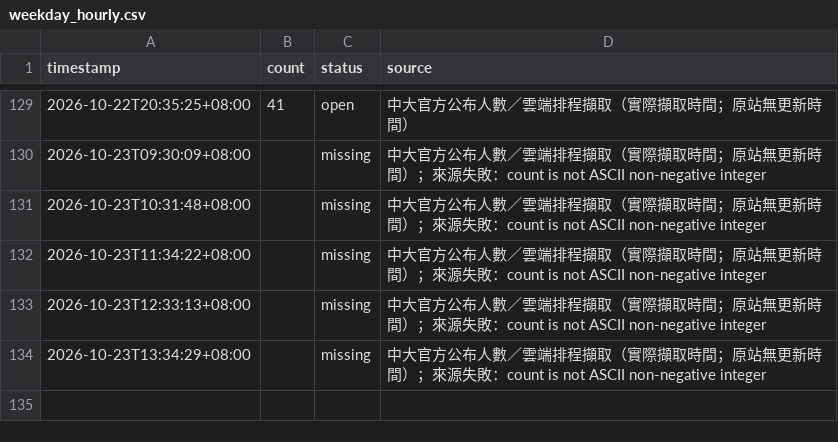
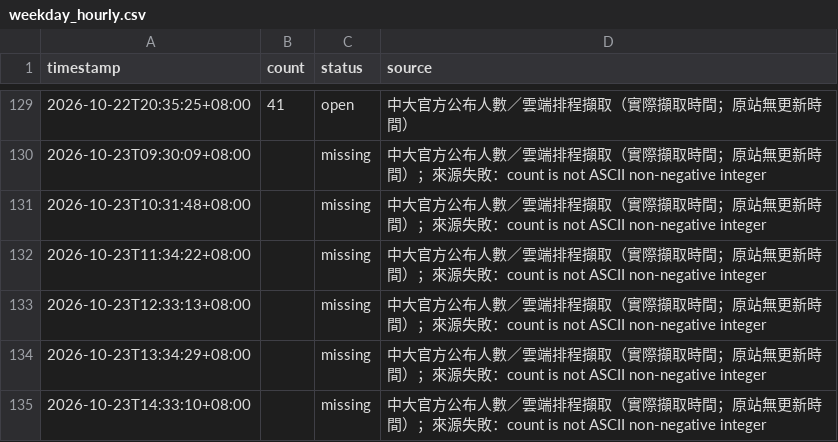
Before and after one commit to guoundhog/ncu-gym-monitor, a CSV file: data/weekday_hourly.csv, drawn as a sheet; only a part is shown, gaps mark what is left out.

Commit message:
Record NCU gym occupancy at 2026-10-23T14:33:10+08:00

```diff
--- a/data/weekday_hourly.csv
+++ b/data/weekday_hourly.csv
@@ -134 +134,2 @@
 2026-10-23T13:34:29+08:00,,missing,中大官方公布人數／雲端排程擷取（實際擷取時間；原站無更新時間）；來源失敗：count is not ASCII non-negative integer
+2026-10-23T14:33:10+08:00,,missing,中大官方公布人數／雲端排程擷取（實際擷取時間；原站無更新時間）；來源失敗：count is not ASCII non-negative integer
```
